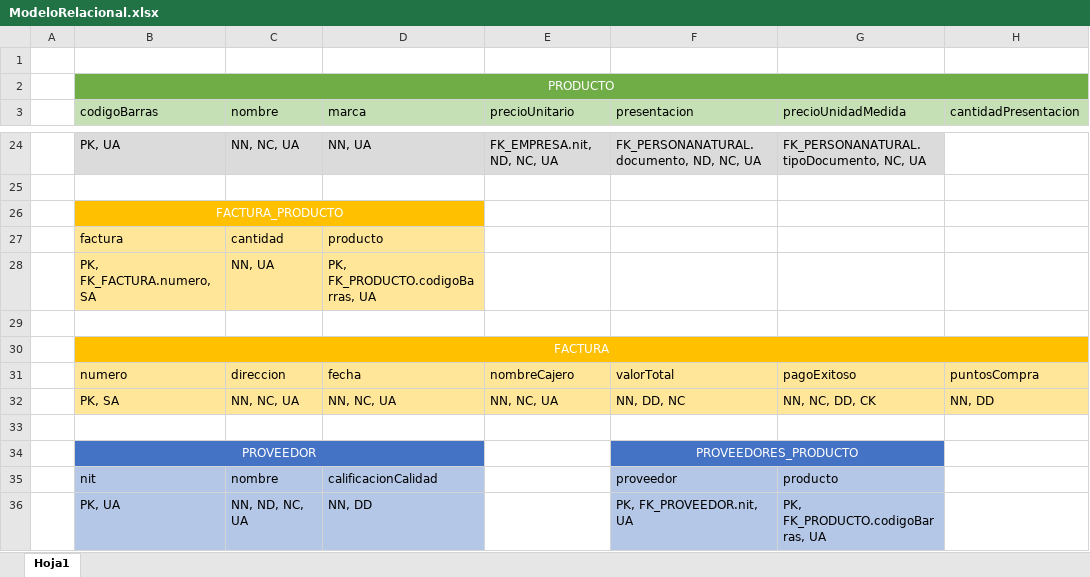
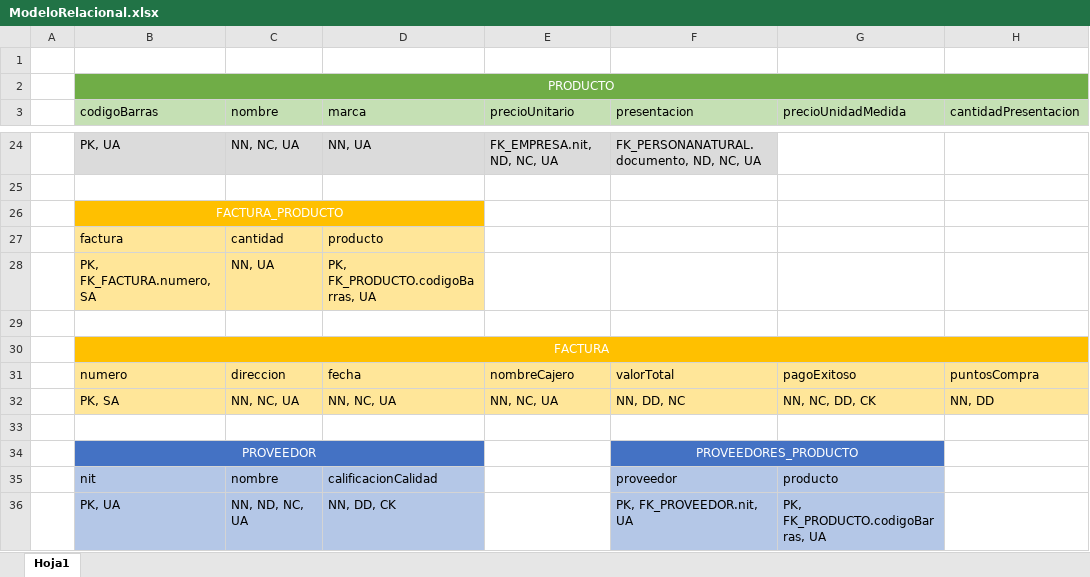
Before and after one commit to linkhl09/Sistrans-D01, an Excel workbook: data/Iteracion2/ModeloRelacional.xlsx, sheet Hoja1, drawn as a sheet; only a part is shown, gaps mark what is left out; values as stored, in another font and other column widths than the file's, no borders; the diff covers the shown part only; the diff names each change by its address in the sheet, - before the commit and + after, or states it on an @@ line.

```diff
--- a/data/Iteracion2/ModeloRelacional.xlsx (sheet Hoja1)
+++ b/data/Iteracion2/ModeloRelacional.xlsx (sheet Hoja1)
-G24 fill: #DBDBDB
+G24 fill: none
-G24 (precioUnidadMedida): FK_PERSONANATURAL.tipoDocumento, NC, UA
+G24 (precioUnidadMedida): (empty)
-D36 (marca): NN, DD
+D36 (marca): NN, DD, CK
```
Also changed, not shown: 18 edited cells, cell formats and merged cells elsewhere in this sheet, 14 other files.
